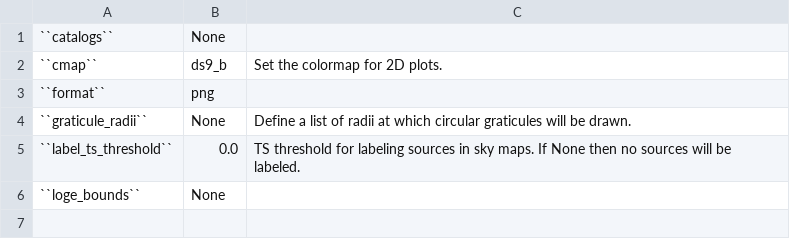
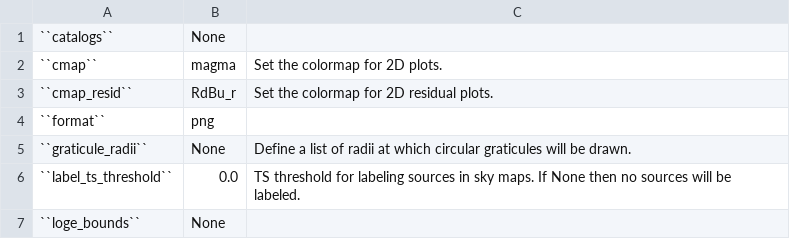
Before and after one commit to fermiPy/fermipy, a CSV file: docs/config/plotting.csv, drawn as a sheet.

```diff
--- a/docs/config/plotting.csv
+++ b/docs/config/plotting.csv
@@ -1,3 +1,4 @@
 ``catalogs``	None	
-``cmap``	ds9_b	Set the colormap for 2D plots.
+``cmap``	magma	Set the colormap for 2D plots.
+``cmap_resid``	RdBu_r	Set the colormap for 2D residual plots.
 ``format``	png	
```
Also changed, not shown: docs/config/model.csv, docs/config/sed_fits_output.csv, 27 other files.
